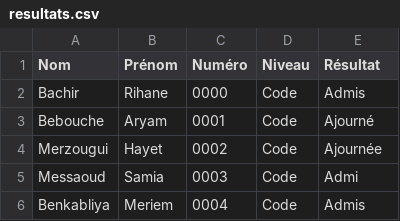
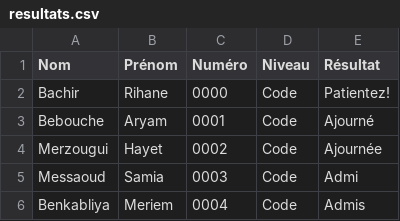
Before and after one commit to Rezine28/Teyssir-Resultats, a CSV file: resultats.csv, drawn as a sheet; only a part is shown.

Commit message:
Update resultats.csv

```diff
--- a/resultats.csv
+++ b/resultats.csv
@@ -1,3 +1,3 @@
 Nom,Prénom,Numéro,Niveau,Résultat
-Bachir,Rihane,0000,Code,Admis
+Bachir,Rihane,0000,Code,Patientez!
 Bebouche,Aryam,0001,Code,Ajourné
```
